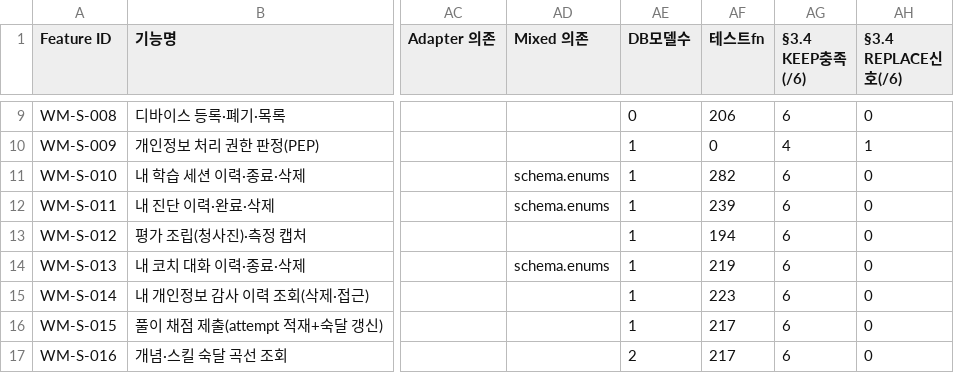
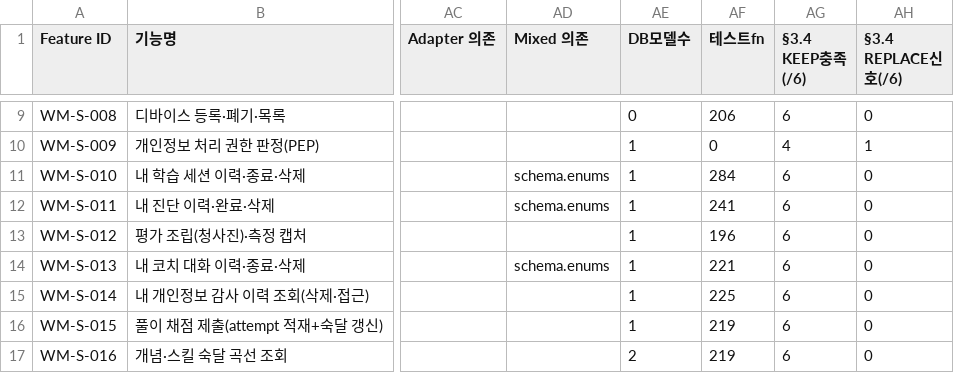
Before and after one commit to doldori7/WhyMath, a CSV file: backlog/inventory/feature_inventory_v2.csv, drawn as a sheet; only a part is shown, gaps mark what is left out; the diff covers the shown part only; the diff names each change by its address in the sheet, - before the commit and + after, or states it on an @@ line.

```diff
--- a/backlog/inventory/feature_inventory_v2.csv
+++ b/backlog/inventory/feature_inventory_v2.csv
-AF11 (테스트fn): 282
+AF11 (테스트fn): 284
-AF12 (테스트fn): 239
+AF12 (테스트fn): 241
-AF13 (테스트fn): 194
+AF13 (테스트fn): 196
-AF14 (테스트fn): 219
+AF14 (테스트fn): 221
-AF15 (테스트fn): 223
+AF15 (테스트fn): 225
-AF16:AF17 (테스트fn): 217
+AF16:AF17 (테스트fn): 219
```
Also changed, not shown: 38 edited cells elsewhere in this file, 24 other files.
